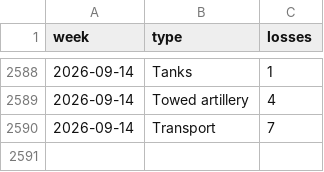
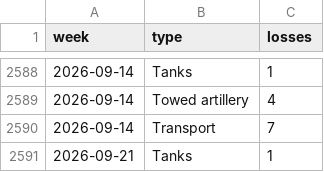
Before and after one commit to ondrejhalda/warspotting-dashboard, a CSV file: weekly_equipment_losses.csv, drawn as a sheet; only a part is shown, gaps mark what is left out.

```diff
--- a/weekly_equipment_losses.csv
+++ b/weekly_equipment_losses.csv
@@ -2590 +2590,2 @@ week,type,losses
 2026-09-14,Transport,7
+2026-09-21,Tanks,1
```
Also changed, not shown: weekly_losses.csv, 4 other files.
